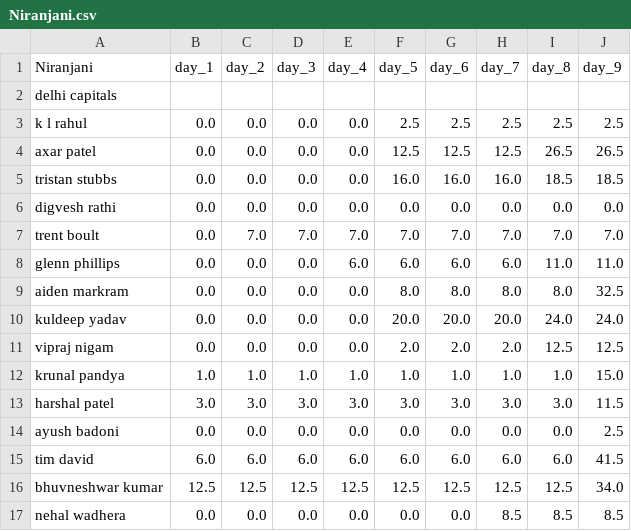
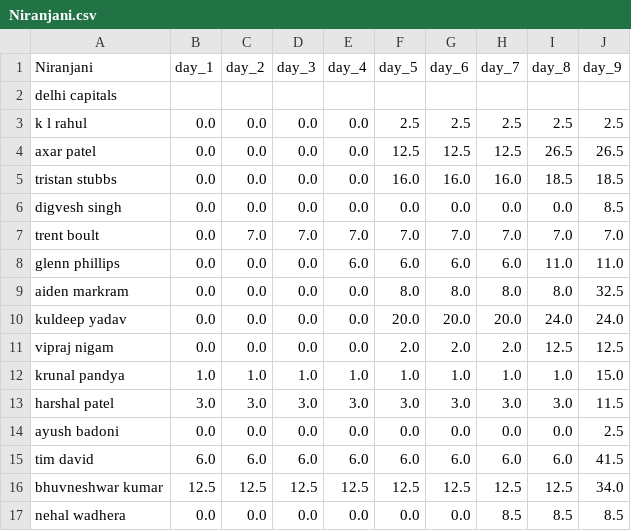
Before and after one commit to suddu16/cricket-fantasy, a CSV file: ipl2026/group_2/Niranjani.csv, drawn as a sheet.

```diff
--- a/ipl2026/group_2/Niranjani.csv
+++ b/ipl2026/group_2/Niranjani.csv
@@ -5,3 +5,3 @@ axar patel,0.0,0.0,0.0,0.0,12.5,12.5,12.5,26.5,26.5
 tristan stubbs,0.0,0.0,0.0,0.0,16.0,16.0,16.0,18.5,18.5
-digvesh rathi,0.0,0.0,0.0,0.0,0.0,0.0,0.0,0.0,0.0
+digvesh singh,0.0,0.0,0.0,0.0,0.0,0.0,0.0,0.0,8.5
 trent boult,0.0,7.0,7.0,7.0,7.0,7.0,7.0,7.0,7.0
```
Also changed, not shown: ipl2026/group_2/AuctionSummary.csv, ipl2026/group_2/ipl_2026_results_day_9.csv, 4 other files.
